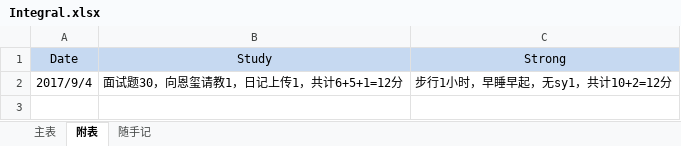
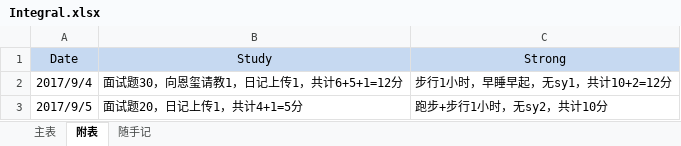
Before and after one commit to RiverKing0911/diary, an Excel workbook: plan/Integral.xlsx, sheet 附表, drawn as a sheet; values as stored, in another font and other column widths than the file's, no borders; the diff names each change by its address in the sheet, - before the commit and + after, or states it on an @@ line.

```diff
--- a/plan/Integral.xlsx (sheet 附表)
+++ b/plan/Integral.xlsx (sheet 附表)
+row 3: 2017/9/5 | 面试题20，日记上传1，共计4+1=5分 | 跑步+步行1小时，无sy2，共计10分
```
Also changed, not shown: sheet 主表, 1 other file.
